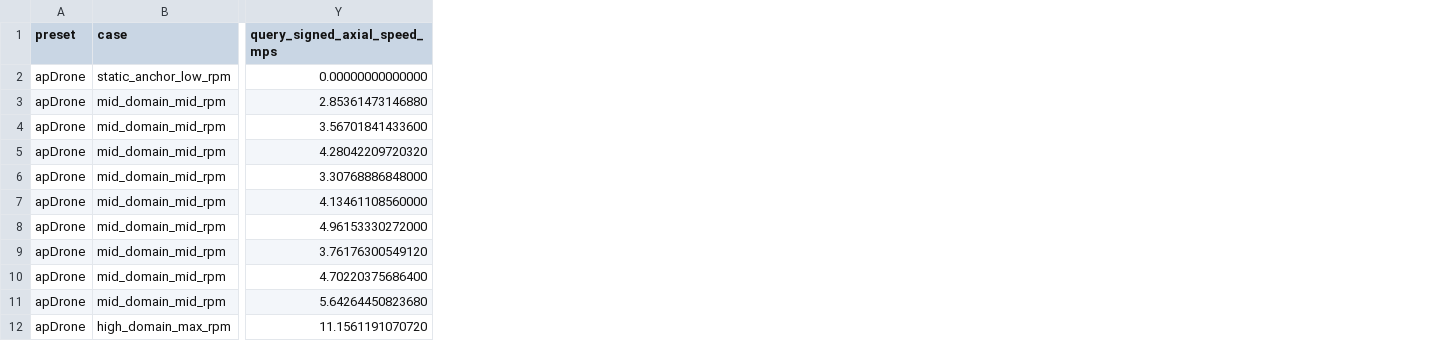
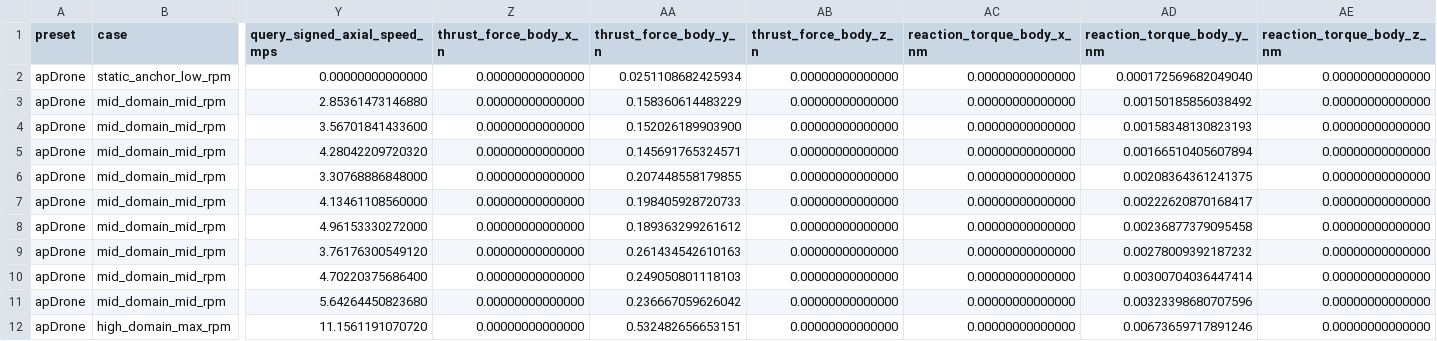
Before and after one commit to SakalioLabs/FPV-Dronecraft, a CSV file: docs/data/propeller_archive_ct_cp_j_runtime_curve_packet.csv, drawn as a sheet; only a part is shown, gaps mark what is left out; the diff covers the shown part only; the diff names each change by its address in the sheet, - before the commit and + after, or states it on an @@ line.

Commit message:
Export CT CP J force vectors

```diff
--- a/docs/data/propeller_archive_ct_cp_j_runtime_curve_packet.csv
+++ b/docs/data/propeller_archive_ct_cp_j_runtime_curve_packet.csv
+column Z (thrust_force_body_x_n), rows 2-12: all 0.00000000000000
+column AA (thrust_force_body_y_n), rows 2-12: 0.0251108682425934 | 0.158360614483229 | 0.152026189903900 | 0.145691765324571 | 0.207448558179855 | 0.198405928720733 | 0.189363299261612 | 0.261434542610163 | 0.249050801118103 | 0.236667059626042 | 0.532482656653151
+column AB (thrust_force_body_z_n), rows 2-12: all 0.00000000000000
+column AC (reaction_torque_body_x_nm), rows 2-12: all 0.00000000000000
+column AD (reaction_torque_body_y_nm), rows 2-12: 0.000172569682049040 | 0.00150185856038492 | 0.00158348130823193 | 0.00166510405607894 | 0.00208364361241375 | 0.00222620870168417 | 0.00236877379095458 | 0.00278009392187232 | 0.00300704036447414 | 0.00323398680707596 | 0.00673659717891246
+column AE (reaction_torque_body_z_nm), rows 2-12: all 0.00000000000000
```
Also changed, not shown: 21 edited cells elsewhere in this file, 4 other files.
